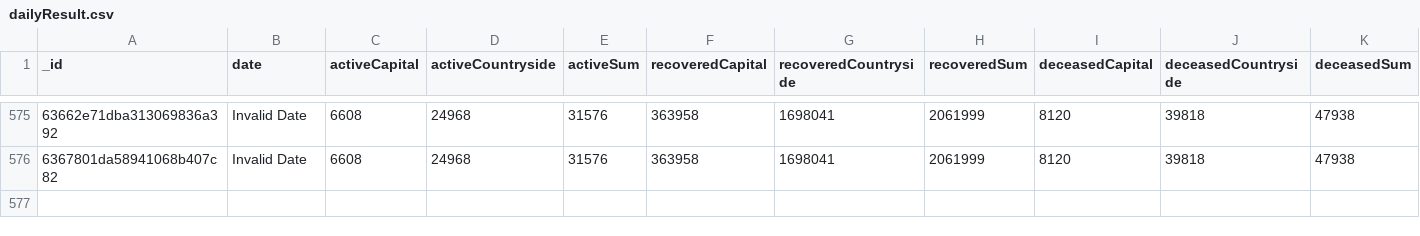
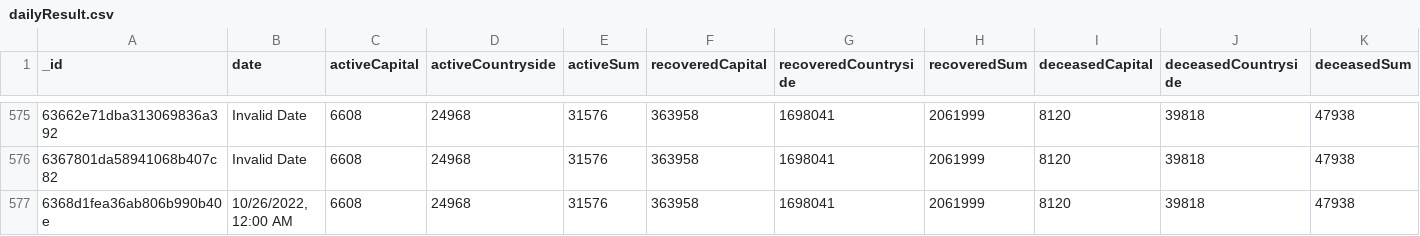
Before and after one commit to theDavidBarton/koronavirus.gov.hu-scraper, a CSV file: dailyResult.csv, drawn as a sheet; only a part is shown, gaps mark what is left out; rows hold the shown columns only; the diff names each change by its address in the sheet, - before the commit and + after, or states it on an @@ line.

Commit message:
feat(data): update data 2022-11-07

```diff
--- a/dailyResult.csv
+++ b/dailyResult.csv
+row 577: 6368d1fea36ab806b990b40e | 10/26/2022, 12:00 AM | 6608 | 24968 | 31576 | 363958 | 1698041 | 2061999 | 8120 | 39818 | 47938
```
Also changed, not shown: 1 other file.
